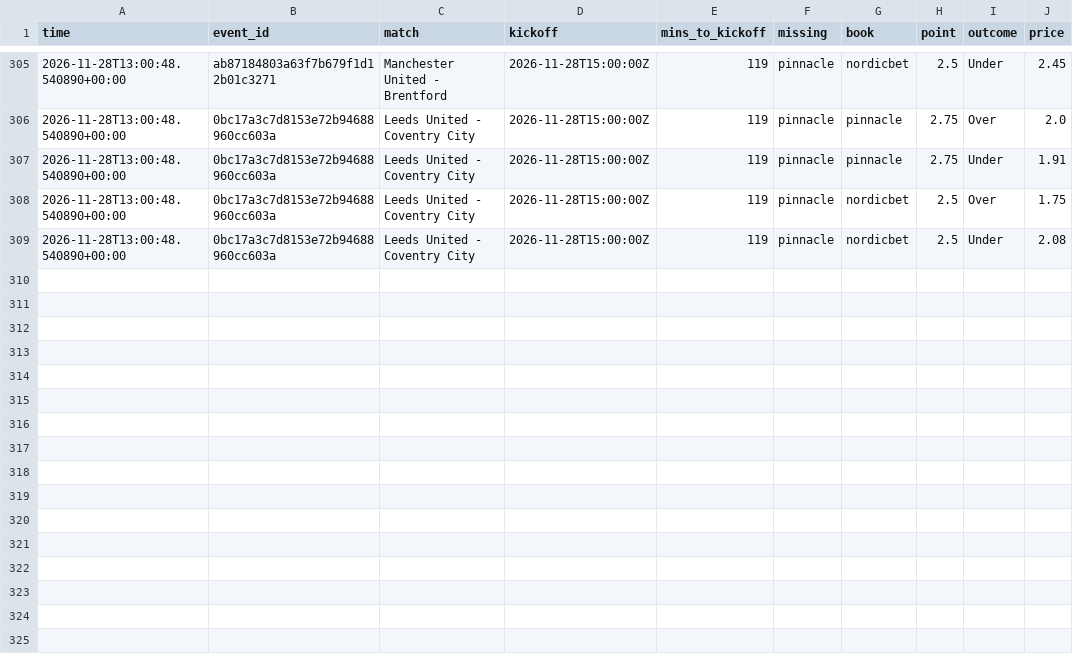
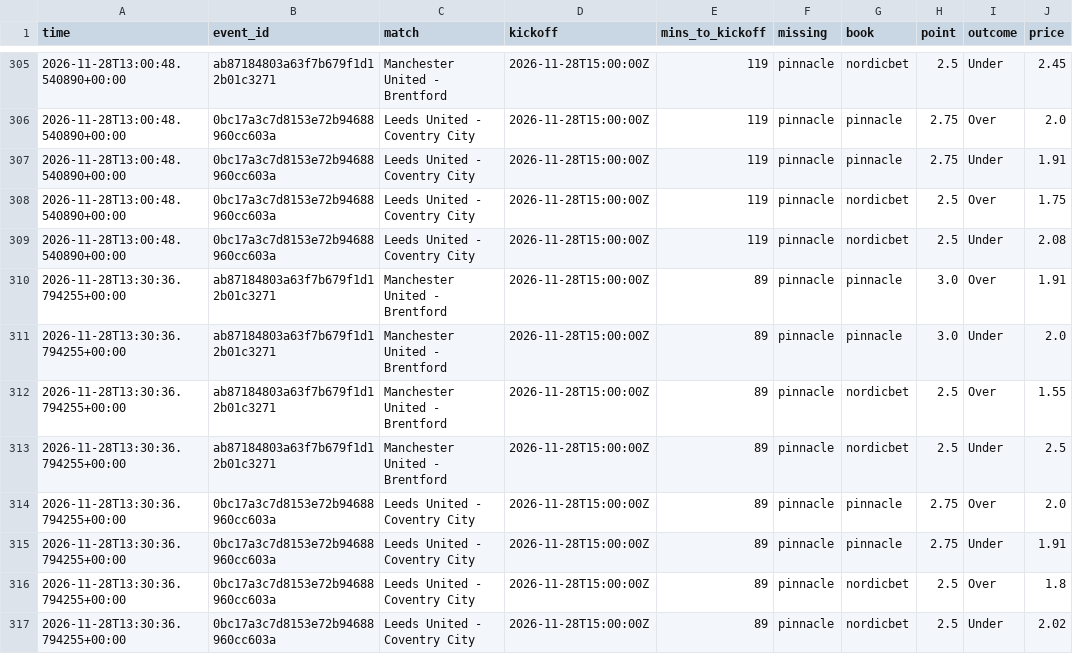
Before and after one commit to Andyabb99/odds-logger, a CSV file: totals_gaps.csv, drawn as a sheet; only a part is shown, gaps mark what is left out; the diff names each change by its address in the sheet, - before the commit and + after, or states it on an @@ line.

```diff
--- a/totals_gaps.csv
+++ b/totals_gaps.csv
+row 310: 2026-11-28T13:30:36.794255+00:00 | ab87184803a63f7b679f1d12b01c3271 | Manchester United - Brentford | 2026-11-28T15:00:00Z | 89 | pinnacle | pinnacle | 3.0 | Over | 1.91
+row 311: 2026-11-28T13:30:36.794255+00:00 | ab87184803a63f7b679f1d12b01c3271 | Manchester United - Brentford | 2026-11-28T15:00:00Z | 89 | pinnacle | pinnacle | 3.0 | Under | 2.0
+row 312: 2026-11-28T13:30:36.794255+00:00 | ab87184803a63f7b679f1d12b01c3271 | Manchester United - Brentford | 2026-11-28T15:00:00Z | 89 | pinnacle | nordicbet | 2.5 | Over | 1.55
+row 313: 2026-11-28T13:30:36.794255+00:00 | ab87184803a63f7b679f1d12b01c3271 | Manchester United - Brentford | 2026-11-28T15:00:00Z | 89 | pinnacle | nordicbet | 2.5 | Under | 2.5
+row 314: 2026-11-28T13:30:36.794255+00:00 | 0bc17a3c7d8153e72b94688960cc603a | Leeds United - Coventry City | 2026-11-28T15:00:00Z | 89 | pinnacle | pinnacle | 2.75 | Over | 2.0
+row 315: 2026-11-28T13:30:36.794255+00:00 | 0bc17a3c7d8153e72b94688960cc603a | Leeds United - Coventry City | 2026-11-28T15:00:00Z | 89 | pinnacle | pinnacle | 2.75 | Under | 1.91
+row 316: 2026-11-28T13:30:36.794255+00:00 | 0bc17a3c7d8153e72b94688960cc603a | Leeds United - Coventry City | 2026-11-28T15:00:00Z | 89 | pinnacle | nordicbet | 2.5 | Over | 1.8
+row 317: 2026-11-28T13:30:36.794255+00:00 | 0bc17a3c7d8153e72b94688960cc603a | Leeds United - Coventry City | 2026-11-28T15:00:00Z | 89 | pinnacle | nordicbet | 2.5 | Under | 2.02
```
Also changed, not shown: snapshots.csv, 1 other file.
